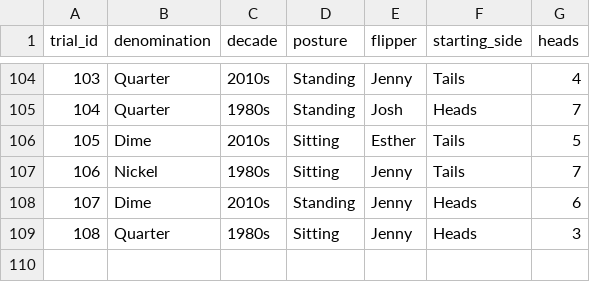
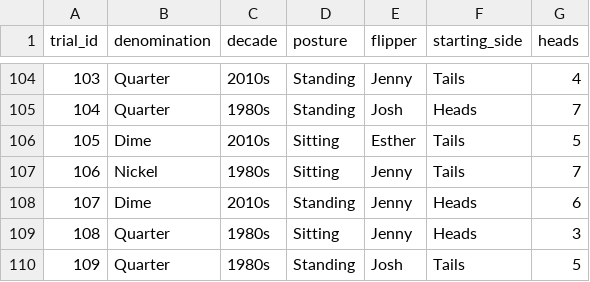
Before and after one commit to jlee2843/830-coin-fairness, a CSV file: data/coin_experiment_data.csv, drawn as a sheet; only a part is shown, gaps mark what is left out; the diff names each change by its address in the sheet, - before the commit and + after, or states it on an @@ line.

Commit message:
Update coin data 2026-07-12T22:59:14

```diff
--- a/data/coin_experiment_data.csv
+++ b/data/coin_experiment_data.csv
+row 110: 109 | Quarter | 1980s | Standing | Josh | Tails | 5
```
